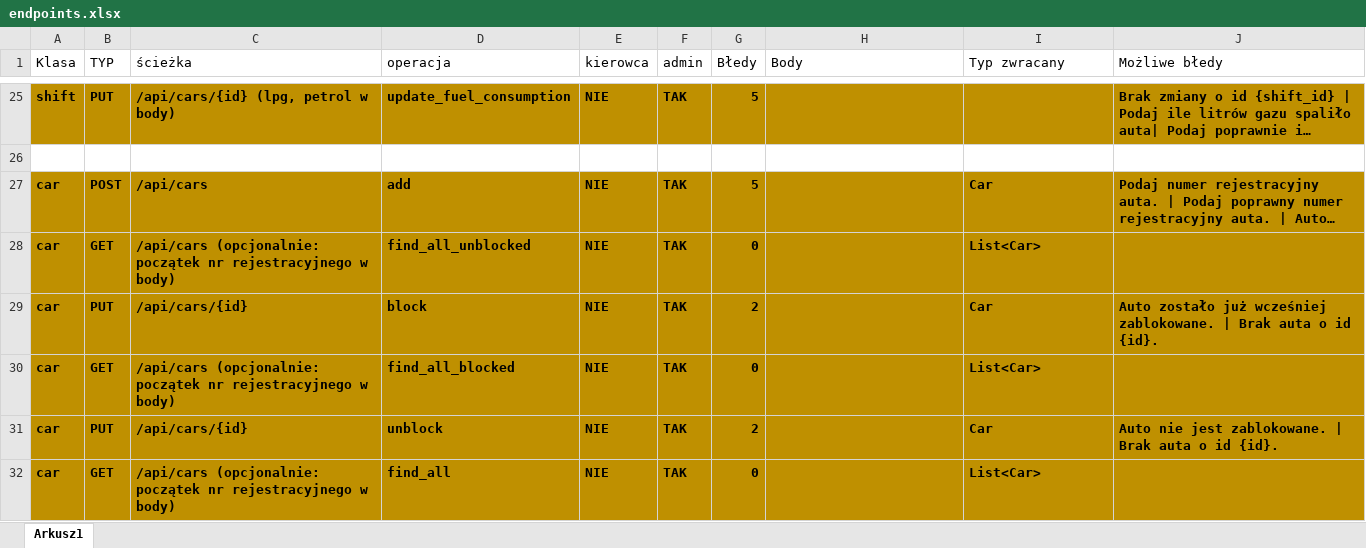
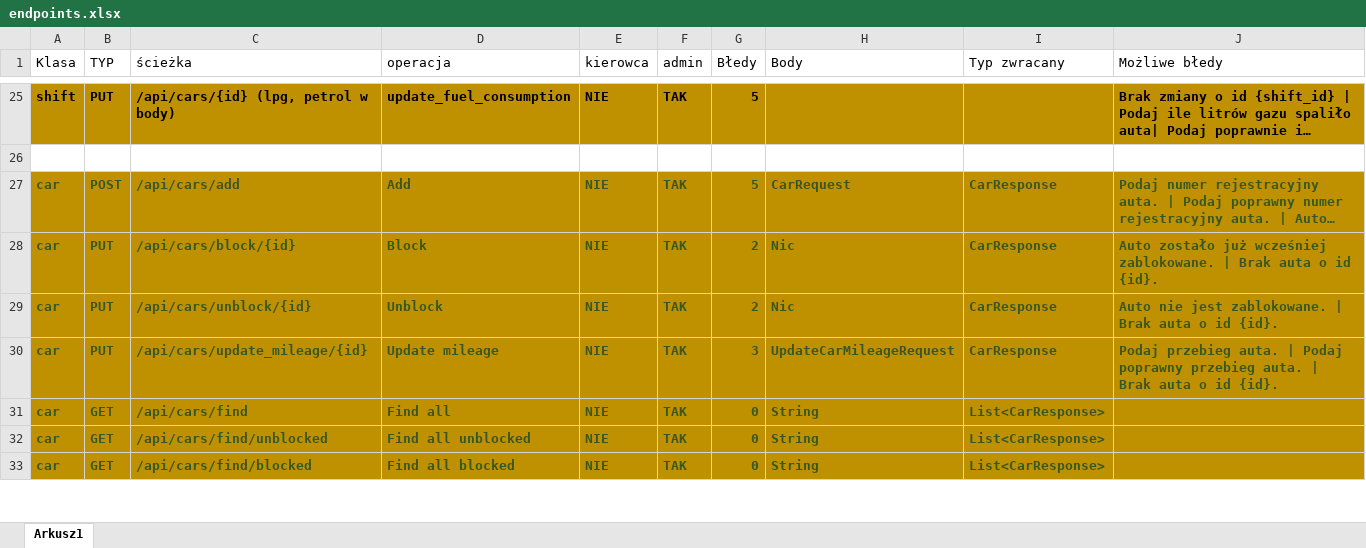
Before and after one commit to PiotrCiosmak/Automotive-partner-backend, an Excel workbook: docs/endpoints.xlsx, sheet Arkusz1, drawn as a sheet; only a part is shown, gaps mark what is left out; long unchanged cells end in …; values as stored, in another font and other column widths than the file's, no borders; removed rows and columns are numbered as before the commit, all else as after; the diff covers the shown part only; the diff names each change by its address in the sheet, - before the commit and + after, or states it on an @@ line.

Commit message:
car endpoints done

```diff
--- a/docs/endpoints.xlsx (sheet Arkusz1)
+++ b/docs/endpoints.xlsx (sheet Arkusz1)
-A27:G27 text colour: black
+A27:G27 text colour: #385724
-C27 (ścieżka): /api/cars
+C27 (ścieżka): /api/cars/add
-D27 (operacja): add
+D27 (operacja): Add
-H27 (Body): (empty)
+H27 (Body): CarRequest
-I27 (Typ zwracany): Car
+I27 (Typ zwracany): CarResponse
-I27:J27 text colour: black
+I27:J27 text colour: #385724
-row 28: car | GET | /api/cars (opcjonalnie: początek nr rejestracyjnego w body) | find_all_unblocked | NIE | TAK | 0 |  | List<Car>
-A28:G28 text colour: black
+A28:G28 text colour: #385724
-C28 (ścieżka): /api/cars/{id}
+C28 (ścieżka): /api/cars/block/{id}
-D28 (operacja): block
+D28 (operacja): Block
-H28 (Body): (empty)
+H28 (Body): Nic
-I28 (Typ zwracany): Car
+I28 (Typ zwracany): CarResponse
-I28:J28 text colour: black
+I28:J28 text colour: #385724
-row 30: car | GET | /api/cars (opcjonalnie: początek nr rejestracyjnego w body) | find_all_blocked | NIE | TAK | 0 |  | List<Car>
-A29:G29 text colour: black
+A29:G29 text colour: #385724
-C29 (ścieżka): /api/cars/{id}
+C29 (ścieżka): /api/cars/unblock/{id}
-D29 (operacja): unblock
+D29 (operacja): Unblock
-H29 (Body): (empty)
+H29 (Body): Nic
-I29 (Typ zwracany): Car
+I29 (Typ zwracany): CarResponse
-I29:J29 text colour: black
+I29:J29 text colour: #385724
+row 30: car | PUT | /api/cars/update_mileage/{id} | Update mileage | NIE | TAK | 3 | UpdateCarMileageRequest | CarResponse | Podaj przebieg auta. | Podaj poprawny przebieg auta. | Brak auta o id {id}.
-A31:G31 text colour: black
+A31:G31 text colour: #385724
-C31 (ścieżka): /api/cars (opcjonalnie: początek nr rejestracyjnego w body)
+C31 (ścieżka): /api/cars/find
-D31 (operacja): find_all
+D31 (operacja): Find all
-H31 (Body): (empty)
+H31 (Body): String
-I31 (Typ zwracany): List<Car>
+I31 (Typ zwracany): List<CarResponse>
-I31 text colour: black
+I31 text colour: #385724
+row 32: car | GET | /api/cars/find/unblocked | Find all unblocked | NIE | TAK | 0 | String | List<CarResponse>
+row 33: car | GET | /api/cars/find/blocked | Find all blocked | NIE | TAK | 0 | String | List<CarResponse>
```
Also changed, not shown: 2 removed rows, 3 edited cells and cell formats elsewhere in this sheet, 9 other files.
